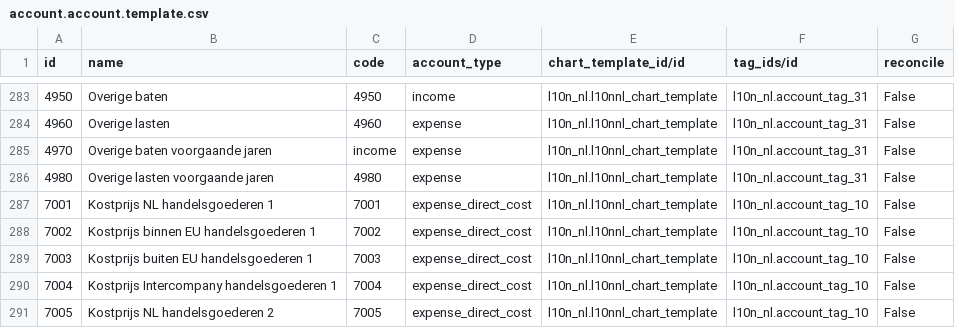
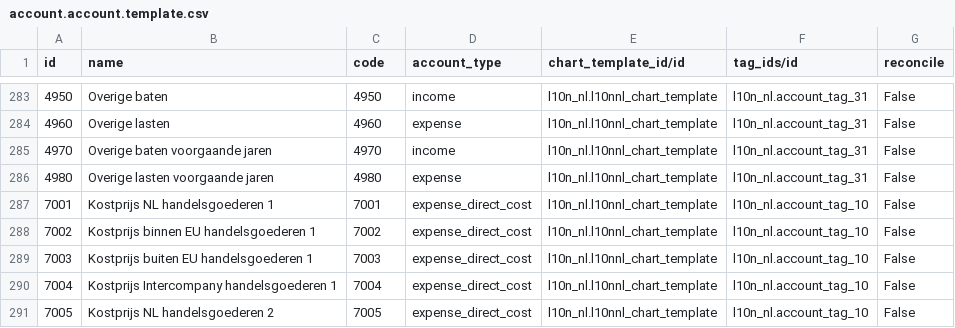
Before and after one commit to adhoc-cicd/odoo-odoo, a CSV file: addons/l10n_nl/data/account.account.template.csv, drawn as a sheet; only a part is shown, gaps mark what is left out.

Commit message:
[FIX] l10n_nl: fix bad forward-port of account type change
This forward-port commit https://github.com/odoo/odoo/commit/2f64d679c87a183e13bc056164f4ea0c4d629209 modified the code instead of the type column in the csv for account 4970.

closes odoo/odoo#176899

Signed-off-by: Antoine Dupuis (andu) <andu@odoo.com>

```diff
--- a/addons/l10n_nl/data/account.account.template.csv
+++ b/addons/l10n_nl/data/account.account.template.csv
@@ -284,3 +284,3 @@
 "4960","Overige lasten","4960","expense","l10n_nl.l10nnl_chart_template","l10n_nl.account_tag_31","False"
-"4970","Overige baten voorgaande jaren","income","expense","l10n_nl.l10nnl_chart_template","l10n_nl.account_tag_31","False"
+"4970","Overige baten voorgaande jaren","4970","income","l10n_nl.l10nnl_chart_template","l10n_nl.account_tag_31","False"
 "4980","Overige lasten voorgaande jaren","4980","expense","l10n_nl.l10nnl_chart_template","l10n_nl.account_tag_31","False"
```
